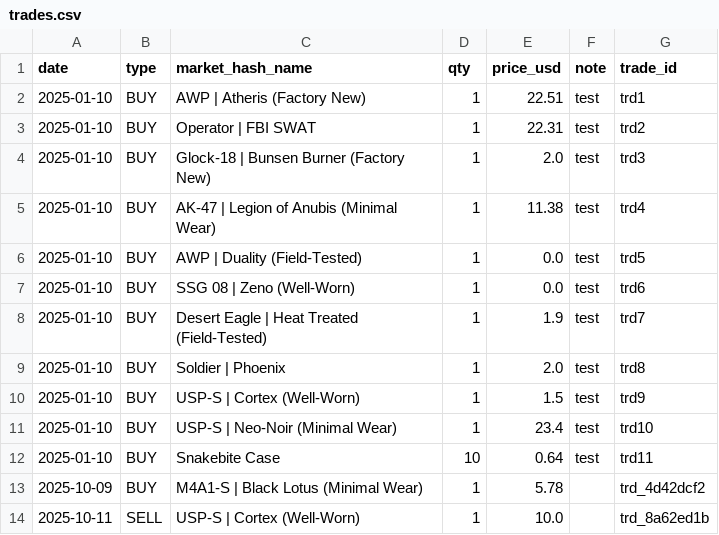
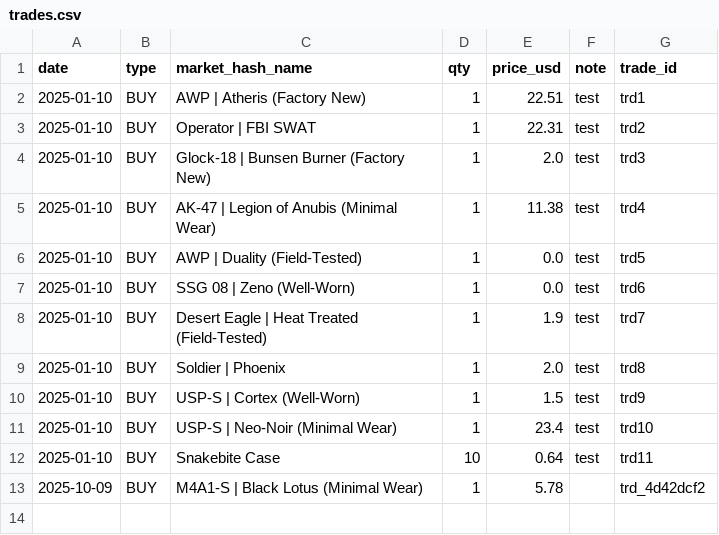
Before and after one commit to pierreledophin/cs2portfolio, a CSV file: data/pierre/trades.csv, drawn as a sheet.

Commit message:
delete trade trd_8a62ed1b

```diff
--- a/data/pierre/trades.csv
+++ b/data/pierre/trades.csv
@@ -13,2 +13 @@ date,type,market_hash_name,qty,price_usd,note,trade_id
 2025-10-09,BUY,M4A1-S | Black Lotus (Minimal Wear),1,5.78,,trd_4d42dcf2
-2025-10-11,SELL,USP-S | Cortex (Well-Worn),1,10.0,,trd_8a62ed1b
```
